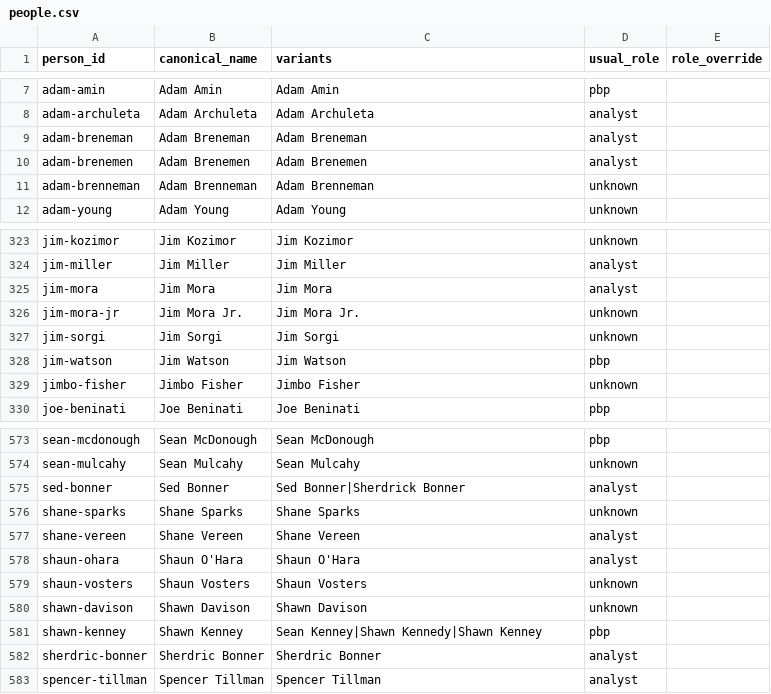
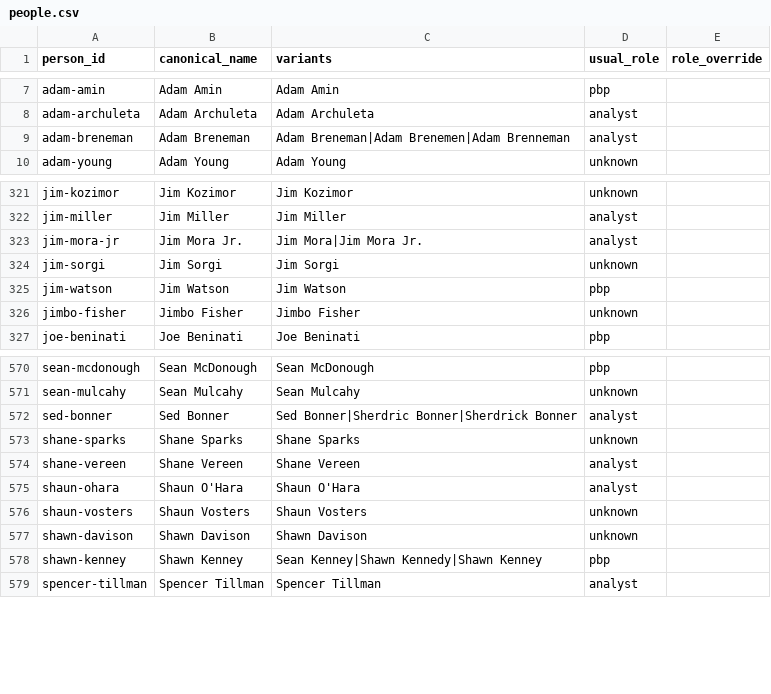
Before and after one commit to benboro/booth-review, a CSV file: data/reference/people.csv, drawn as a sheet; only a part is shown, gaps mark what is left out.

Commit message:
fix(03-05): apply user's checkpoint review of the suspicious name pairs
- Six pairs changed from proposed different to same per user checkpoint
  decision: Adam Breneman/Brenneman/Brenemen, Sed/Sherdric/Sherdrick
  Bonner, Hudson/Huston Mason (already transitively merged via Hutson),
  and Jim Mora/Jim Mora Jr.
- Jason Ross/Jason Ross Jr kept different (user confirmed)
- Two of the review rows (Adam Brenemen/Brenneman, Jim Mora/Jim Mora Jr.)
  had name_a/name_b swapped in the vault review file before applying, so
  the surviving canonical name is the intended one (the most-attested
  spelling for Breneman; Jim Mora Jr., the college analyst, for Mora)
  rather than whichever side apply_decisions's name_a-wins rule would
  otherwise have kept
- 651 -> 646 persons; usual roles recomputed after the merges (Jim Mora
  Jr.'s combined crew evidence now clears the two-person-crew threshold,
  role unknown -> analyst)

```diff
--- a/data/reference/people.csv
+++ b/data/reference/people.csv
@@ -8,5 +8,3 @@ adam-amin,Adam Amin,Adam Amin,pbp,
 adam-archuleta,Adam Archuleta,Adam Archuleta,analyst,
-adam-breneman,Adam Breneman,Adam Breneman,analyst,
-adam-brenemen,Adam Brenemen,Adam Brenemen,analyst,
-adam-brenneman,Adam Brenneman,Adam Brenneman,unknown,
+adam-breneman,Adam Breneman,Adam Breneman|Adam Brenemen|Adam Brenneman,analyst,
 adam-young,Adam Young,Adam Young,unknown,
@@ -324,4 +322,3 @@ jim-kozimor,Jim Kozimor,Jim Kozimor,unknown,
 jim-miller,Jim Miller,Jim Miller,analyst,
-jim-mora,Jim Mora,Jim Mora,analyst,
-jim-mora-jr,Jim Mora Jr.,Jim Mora Jr.,unknown,
+jim-mora-jr,Jim Mora Jr.,Jim Mora|Jim Mora Jr.,analyst,
 jim-sorgi,Jim Sorgi,Jim Sorgi,unknown,
@@ -574,3 +571,3 @@ sean-mcdonough,Sean McDonough,Sean McDonough,pbp,
 sean-mulcahy,Sean Mulcahy,Sean Mulcahy,unknown,
-sed-bonner,Sed Bonner,Sed Bonner|Sherdrick Bonner,analyst,
+sed-bonner,Sed Bonner,Sed Bonner|Sherdric Bonner|Sherdrick Bonner,analyst,
 shane-sparks,Shane Sparks,Shane Sparks,unknown,
@@ -581,3 +578,2 @@ shawn-davison,Shawn Davison,Shawn Davison,unknown,
 shawn-kenney,Shawn Kenney,Sean Kenney|Shawn Kennedy|Shawn Kenney,pbp,
-sherdric-bonner,Sherdric Bonner,Sherdric Bonner,analyst,
 spencer-tillman,Spencer Tillman,Spencer Tillman,analyst,
```
Also changed, not shown: data/reference/people_reviewed.csv.
